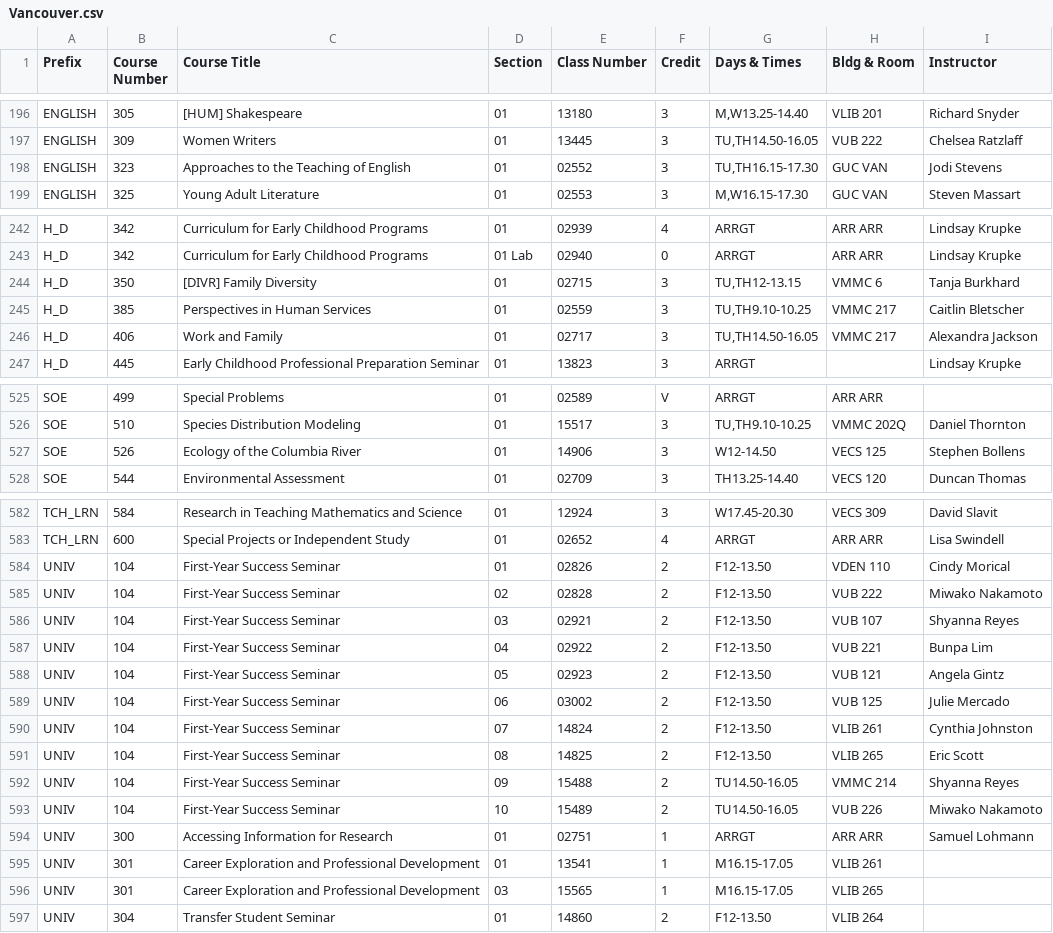
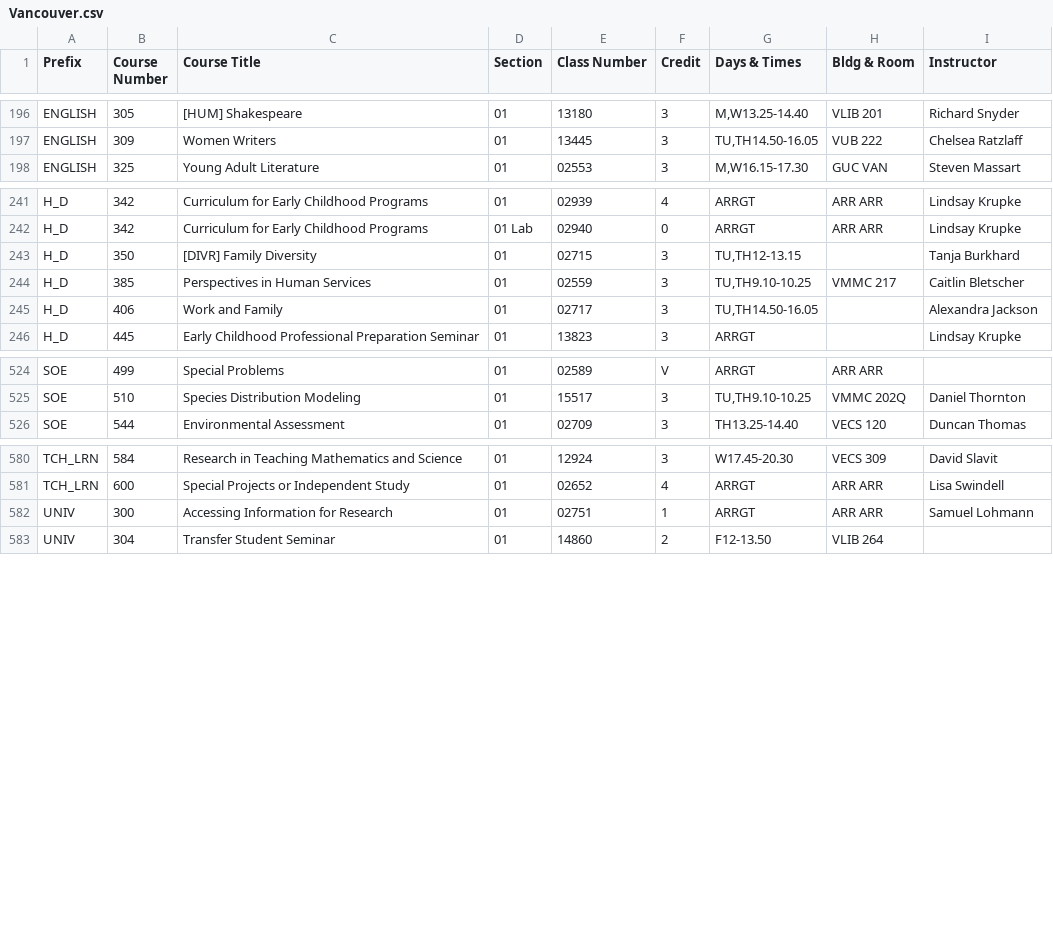
Before and after one commit to shinyamagami/WSU_courses, a CSV file: Vancouver.csv, drawn as a sheet; only a part is shown, gaps mark what is left out; the diff covers the shown part only.

```diff
--- a/Vancouver.csv
+++ b/Vancouver.csv
@@ -197,3 +197,2 @@ ENGLISH,305,[HUM] Shakespeare,01,13180,3,"M,W13.25-14.40",VLIB 201,Richard Snyde
 ENGLISH,309,Women Writers,01,13445,3,"TU,TH14.50-16.05",VUB 222,Chelsea Ratzlaff
-ENGLISH,323,Approaches to the Teaching of English,01,02552,3,"TU,TH16.15-17.30",GUC VAN,Jodi Stevens
 ENGLISH,325,Young Adult Literature,01,02553,3,"M,W16.15-17.30",GUC VAN,Steven Massart
@@ -243,5 +242,5 @@ H_D,342,Curriculum for Early Childhood Programs,01,02939,4,ARRGT,ARR ARR,Lindsay
 H_D,342,Curriculum for Early Childhood Programs,01 Lab,02940,0,ARRGT,ARR ARR,Lindsay Krupke
-H_D,350,[DIVR] Family Diversity,01,02715,3,"TU,TH12-13.15",VMMC 6,Tanja Burkhard
+H_D,350,[DIVR] Family Diversity,01,02715,3,"TU,TH12-13.15","",Tanja Burkhard
 H_D,385,Perspectives in Human Services,01,02559,3,"TU,TH9.10-10.25",VMMC 217,Caitlin Bletscher
-H_D,406,Work and Family,01,02717,3,"TU,TH14.50-16.05",VMMC 217,Alexandra Jackson
+H_D,406,Work and Family,01,02717,3,"TU,TH14.50-16.05","",Alexandra Jackson
 H_D,445,Early Childhood Professional Preparation Seminar,01,13823,3,ARRGT,"",Lindsay Krupke
@@ -526,3 +525,2 @@ SOE,499,Special Problems,01,02589,V,ARRGT,ARR ARR,""
 SOE,510,Species Distribution Modeling,01,15517,3,"TU,TH9.10-10.25",VMMC 202Q,Daniel Thornton
-SOE,526,Ecology of the Columbia River,01,14906,3,W12-14.50,VECS 125,Stephen Bollens
 SOE,544,Environmental Assessment,01,02709,3,TH13.25-14.40,VECS 120,Duncan Thomas
@@ -583,15 +581,3 @@ TCH_LRN,584,Research in Teaching Mathematics and Science,01,12924,3,W17.45-20.30
 TCH_LRN,600,Special Projects or Independent Study,01,02652,4,ARRGT,ARR ARR,Lisa Swindell
-UNIV,104,First-Year Success Seminar,01,02826,2,F12-13.50,VDEN 110,Cindy Morical
-UNIV,104,First-Year Success Seminar,02,02828,2,F12-13.50,VUB 222,Miwako Nakamoto
-UNIV,104,First-Year Success Seminar,03,02921,2,F12-13.50,VUB 107,Shyanna Reyes
-UNIV,104,First-Year Success Seminar,04,02922,2,F12-13.50,VUB 221,Bunpa Lim
-UNIV,104,First-Year Success Seminar,05,02923,2,F12-13.50,VUB 121,Angela Gintz
-UNIV,104,First-Year Success Seminar,06,03002,2,F12-13.50,VUB 125,Julie Mercado
-UNIV,104,First-Year Success Seminar,07,14824,2,F12-13.50,VLIB 261,Cynthia Johnston
-UNIV,104,First-Year Success Seminar,08,14825,2,F12-13.50,VLIB 265,Eric Scott
-UNIV,104,First-Year Success Seminar,09,15488,2,TU14.50-16.05,VMMC 214,Shyanna Reyes
-UNIV,104,First-Year Success Seminar,10,15489,2,TU14.50-16.05,VUB 226,Miwako Nakamoto
 UNIV,300,Accessing Information for Research,01,02751,1,ARRGT,ARR ARR,Samuel Lohmann
-UNIV,301,Career Exploration and Professional Development,01,13541,1,M16.15-17.05,VLIB 261,""
-UNIV,301,Career Exploration and Professional Development,03,15565,1,M16.15-17.05,VLIB 265,""
 UNIV,304,Transfer Student Seminar,01,14860,2,F12-13.50,VLIB 264,""
```
Also changed, not shown: 4 edited cells elsewhere in this file, DDP.csv, Pullman.csv, 2 other files.
